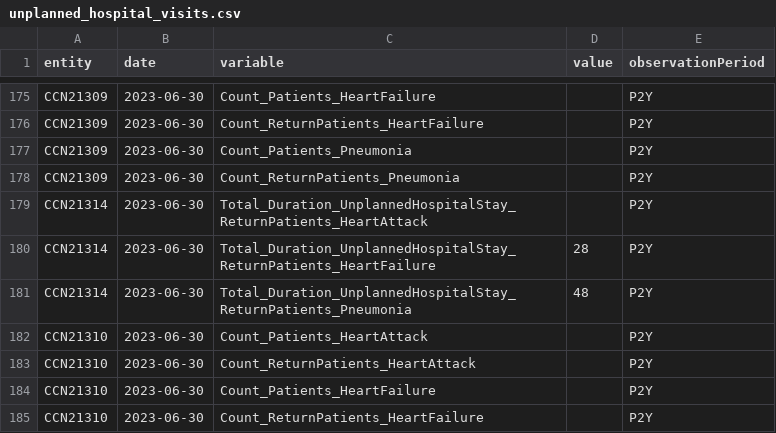
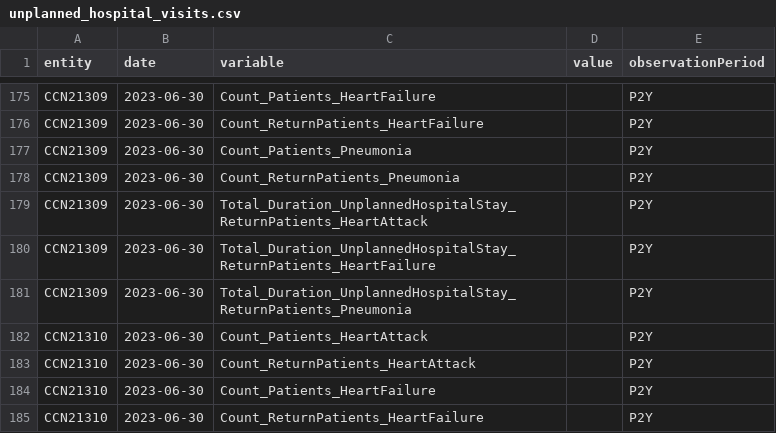
Before and after one commit to datacommonsorg/datacommons, a CSV file: samples/CMS_hospital_data/unplanned_hospital_visits.csv, drawn as a sheet; only a part is shown, gaps mark what is left out.

```diff
--- a/samples/CMS_hospital_data/unplanned_hospital_visits.csv
+++ b/samples/CMS_hospital_data/unplanned_hospital_visits.csv
@@ -178,5 +178,5 @@ CCN21309,2023-06-30,Count_Patients_Pneumonia,,P2Y
 CCN21309,2023-06-30,Count_ReturnPatients_Pneumonia,,P2Y
-CCN21314,2023-06-30,Total_Duration_UnplannedHospitalStay_ReturnPatients_HeartAttack,,P2Y
-CCN21314,2023-06-30,Total_Duration_UnplannedHospitalStay_ReturnPatients_HeartFailure,28,P2Y
-CCN21314,2023-06-30,Total_Duration_UnplannedHospitalStay_ReturnPatients_Pneumonia,48,P2Y
+CCN21309,2023-06-30,Total_Duration_UnplannedHospitalStay_ReturnPatients_HeartAttack,,P2Y
+CCN21309,2023-06-30,Total_Duration_UnplannedHospitalStay_ReturnPatients_HeartFailure,,P2Y
+CCN21309,2023-06-30,Total_Duration_UnplannedHospitalStay_ReturnPatients_Pneumonia,,P2Y
 CCN21310,2023-06-30,Count_Patients_HeartAttack,,P2Y
```
Also changed, not shown: 1 other file.
